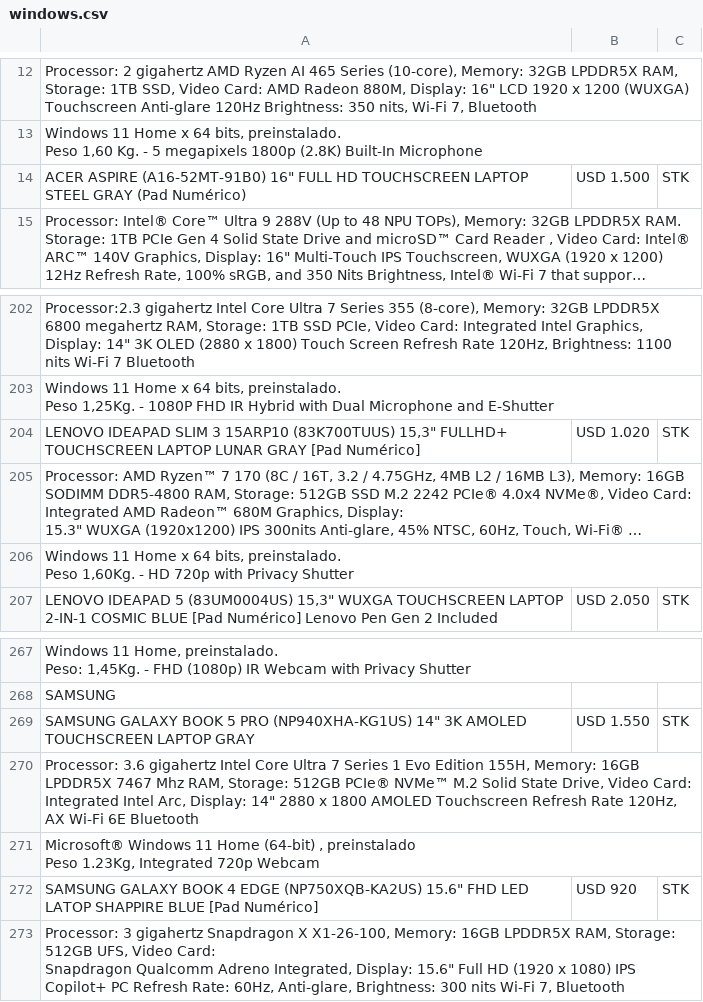
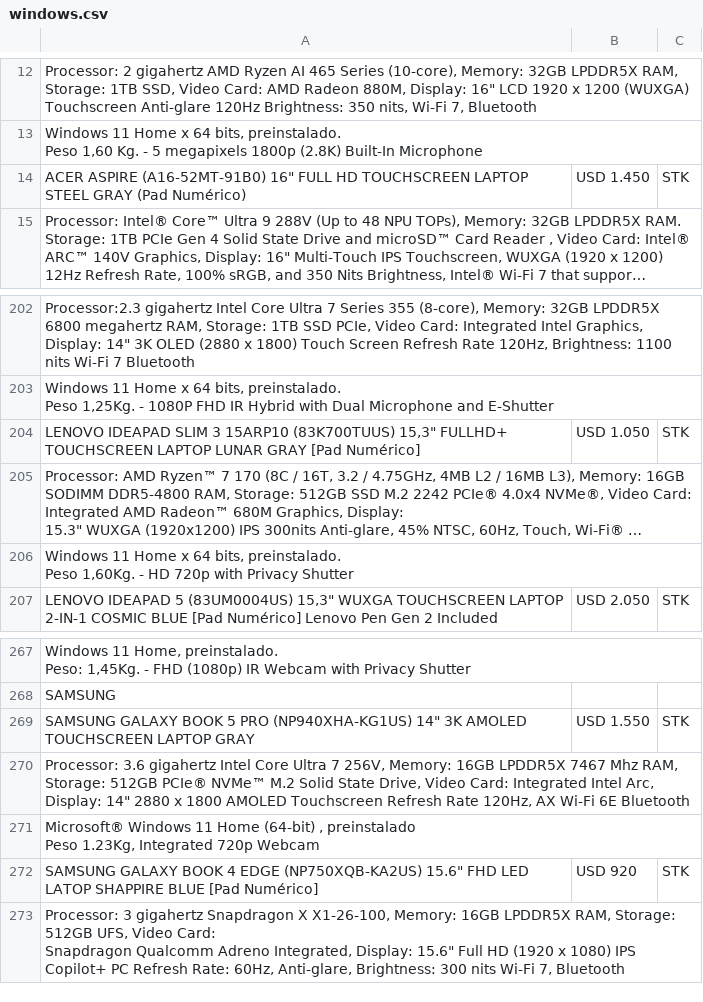
Before and after one commit to tptecno/windows, a CSV file: windows.csv, drawn as a sheet; only a part is shown, gaps mark what is left out; long unchanged cells end in …; the diff covers the shown part only; the diff names each change by its address in the sheet, - before the commit and + after, or states it on an @@ line.

```diff
--- a/windows.csv
+++ b/windows.csv
-B14: USD 1.500
+B14: USD 1.450
-B204: USD 1.020
+B204: USD 1.050
-A270: …Ultra 7 Series 1 Evo Edition 155H, Memory: 16GB…
+A270: …Ultra 7 256V, Memory: 16GB…
```
Also changed, not shown: 12 removed rows and 5 edited cells elsewhere in this file, 1 other file.
